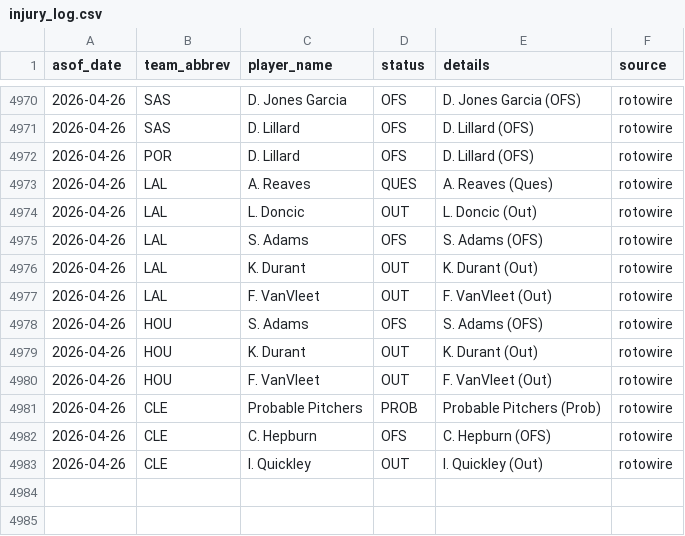
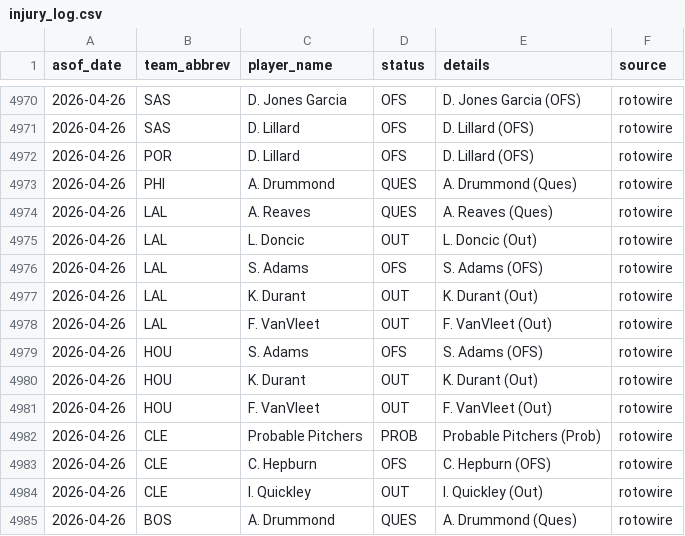
Before and after one commit to oliver-monday/NBAgent, a CSV file: logs/injury_log.csv, drawn as a sheet; only a part is shown, gaps mark what is left out; the diff names each change by its address in the sheet, - before the commit and + after, or states it on an @@ line.

```diff
--- a/logs/injury_log.csv
+++ b/logs/injury_log.csv
+row 4973: 2026-04-26 | PHI | A. Drummond | QUES | A. Drummond (Ques) | rotowire
+row 4985: 2026-04-26 | BOS | A. Drummond | QUES | A. Drummond (Ques) | rotowire
```
Also changed, not shown: 2 other files.
